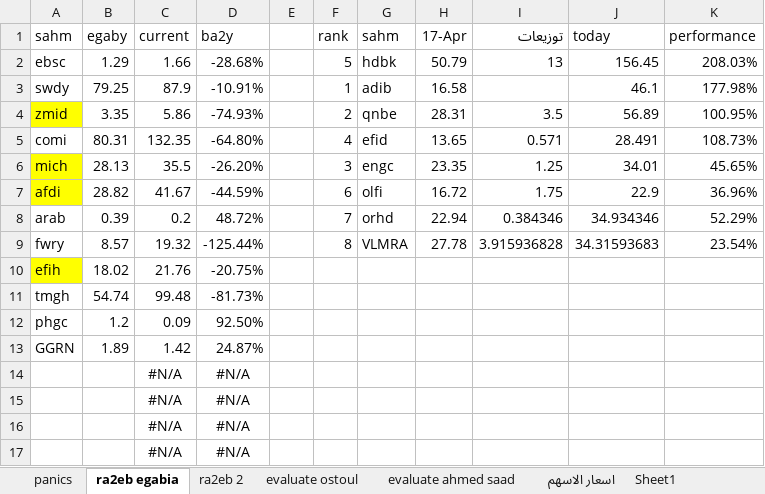
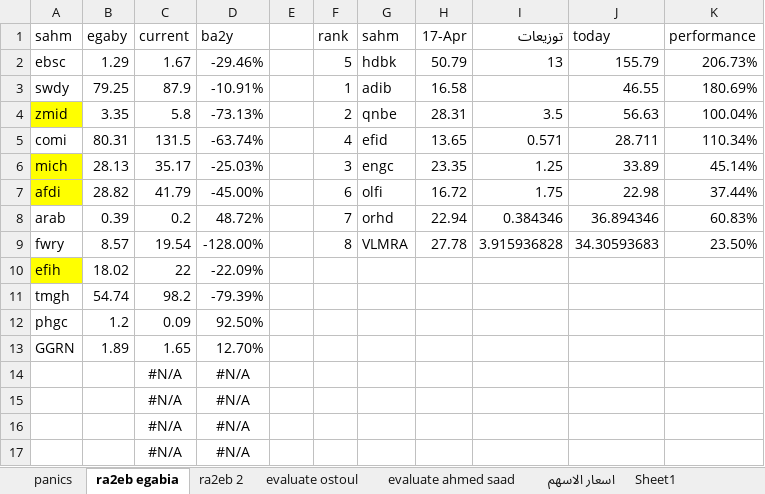
Before and after one commit to MinaLMG/EGX, an Excel workbook: backend/utils/fair.xlsx, sheet ra2eb egabia, drawn as a sheet; values as stored, in another font and other column widths than the file's, no borders; conditional formats not drawn; the diff names each change by its address in the sheet, - before the commit and + after, or states it on an @@ line.

```diff
--- a/backend/utils/fair.xlsx (sheet ra2eb egabia)
+++ b/backend/utils/fair.xlsx (sheet ra2eb egabia)
-C2 (current): 1.66
+C2 (current): 1.67
-D2 (ba2y): -28.68%
+D2 (ba2y): -29.46%
-J2 (today): 156.45
+J2 (today): 155.79
-K2 (performance): 208.03%
+K2 (performance): 206.73%
-J3 (today): 46.1
+J3 (today): 46.55
-K3 (performance): 177.98%
+K3 (performance): 180.69%
-C4 (current): 5.86
+C4 (current): 5.8
-D4 (ba2y): -74.93%
+D4 (ba2y): -73.13%
-J4 (today): 56.89
+J4 (today): 56.63
-K4 (performance): 100.95%
+K4 (performance): 100.04%
-C5 (current): 132.35
+C5 (current): 131.5
-D5 (ba2y): -64.80%
+D5 (ba2y): -63.74%
-J5 (today): 28.491
+J5 (today): 28.711
-K5 (performance): 108.73%
+K5 (performance): 110.34%
-C6 (current): 35.5
+C6 (current): 35.17
-D6 (ba2y): -26.20%
+D6 (ba2y): -25.03%
-J6 (today): 34.01
+J6 (today): 33.89
-K6 (performance): 45.65%
+K6 (performance): 45.14%
-C7 (current): 41.67
+C7 (current): 41.79
-D7 (ba2y): -44.59%
+D7 (ba2y): -45.00%
-J7 (today): 22.9
+J7 (today): 22.98
-K7 (performance): 36.96%
+K7 (performance): 37.44%
-J8 (today): 34.934346
+J8 (today): 36.894346
-K8 (performance): 52.29%
+K8 (performance): 60.83%
-C9 (current): 19.32
+C9 (current): 19.54
-D9 (ba2y): -125.44%
+D9 (ba2y): -128.00%
-J9 (today): 34.31593683
+J9 (today): 34.30593683
-K9 (performance): 23.54%
+K9 (performance): 23.50%
-C10 (current): 21.76
+C10 (current): 22
-D10 (ba2y): -20.75%
+D10 (ba2y): -22.09%
-C11 (current): 99.48
+C11 (current): 98.2
-D11 (ba2y): -81.73%
+D11 (ba2y): -79.39%
-C13 (current): 1.42
+C13 (current): 1.65
-D13 (ba2y): 24.87%
+D13 (ba2y): 12.70%
```
Also changed, not shown: sheet Sheet1, sheet اسعار الاسهم, sheet panics, sheet evaluate ostoul, sheet FAIR, sheet evaluate ahmed saad, formulas that keep their value, hidden cells, 27 other files.
